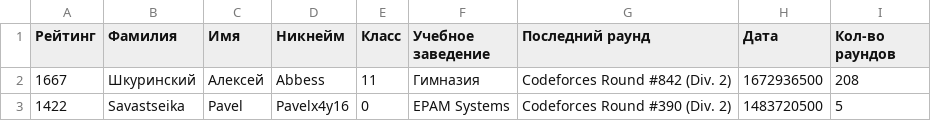
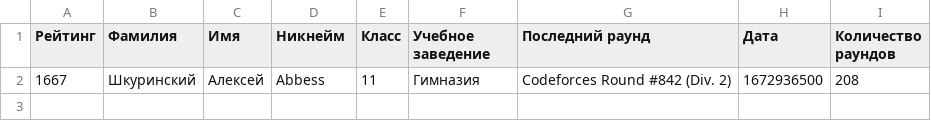
Before and after one commit to Pavelx4y16/codeforces, a CSV file: codeforces/resources/cities/светлогорск.csv, drawn as a sheet.

```diff
--- a/codeforces/resources/cities/светлогорск.csv
+++ b/codeforces/resources/cities/светлогорск.csv
@@ -1,3 +1,2 @@
-Рейтинг,Фамилия,Имя,Никнейм,Класс,Учебное заведение,Последний раунд,Дата,Кол-во раундов
+Рейтинг,Фамилия,Имя,Никнейм,Класс,Учебное заведение,Последний раунд,Дата,Количество раундов
 1667,Шкуринский,Алексей,Abbess,11,Гимназия,Codeforces Round #842 (Div. 2),1672936500,208
-1422,Savastseika,Pavel,Pavelx4y16,0,EPAM Systems,Codeforces Round #390 (Div. 2),1483720500,5
```
Also changed, not shown: codeforces/resources/cities/гомель.csv, codeforces/resources/cities/мозырь.csv, 4 other files.
